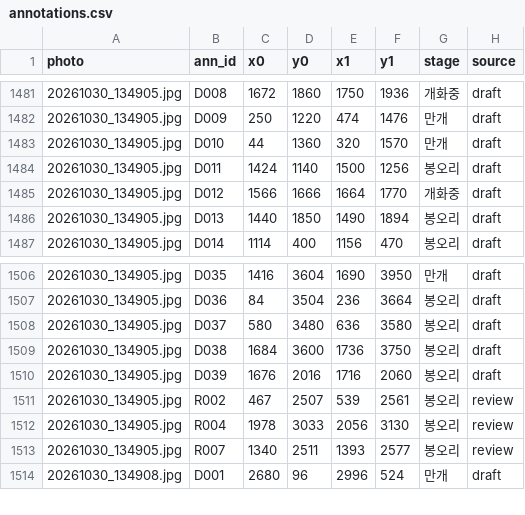
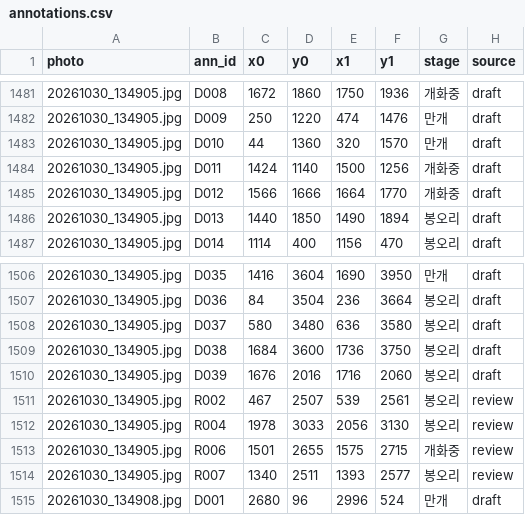
Before and after one commit to Lumiela/rose_detect, a CSV file: v1_box/labels/annotations.csv, drawn as a sheet; only a part is shown, gaps mark what is left out.

```diff
--- a/v1_box/labels/annotations.csv
+++ b/v1_box/labels/annotations.csv
@@ -1483,3 +1483,3 @@
 20261030_134905.jpg,D010,44,1360,320,1570,만개,draft
-20261030_134905.jpg,D011,1424,1140,1500,1256,봉오리,draft
+20261030_134905.jpg,D011,1424,1140,1500,1256,개화중,draft
 20261030_134905.jpg,D012,1566,1666,1664,1770,개화중,draft
@@ -1512,2 +1512,3 @@
 20261030_134905.jpg,R004,1978,3033,2056,3130,봉오리,review
+20261030_134905.jpg,R006,1501,2655,1575,2715,개화중,review
 20261030_134905.jpg,R007,1340,2511,1393,2577,봉오리,review
```
Also changed, not shown: v1_box/labels/ignore_regions.csv, 3 other files.
